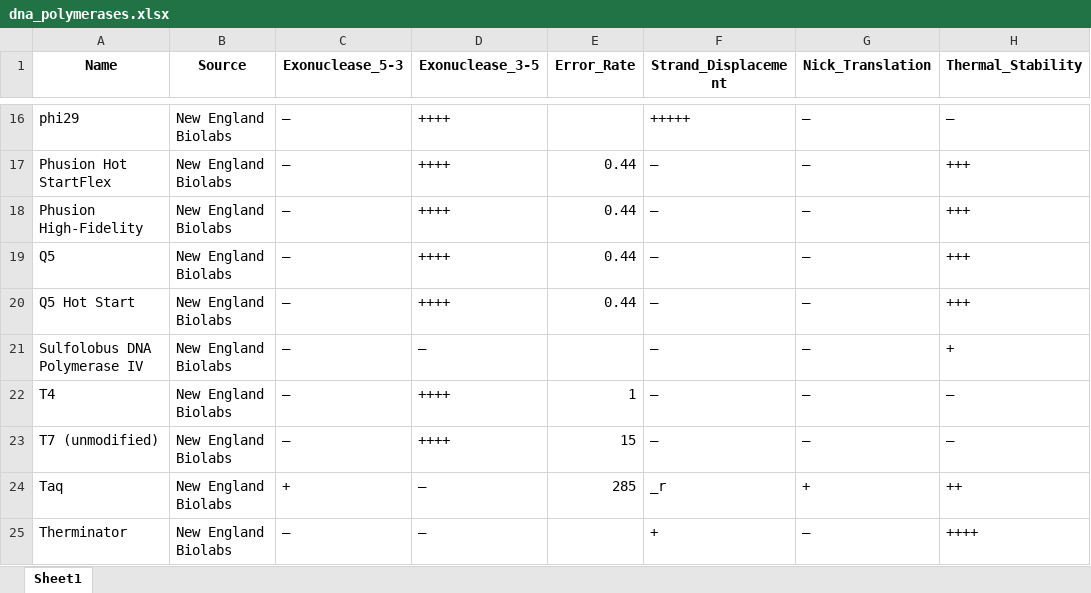
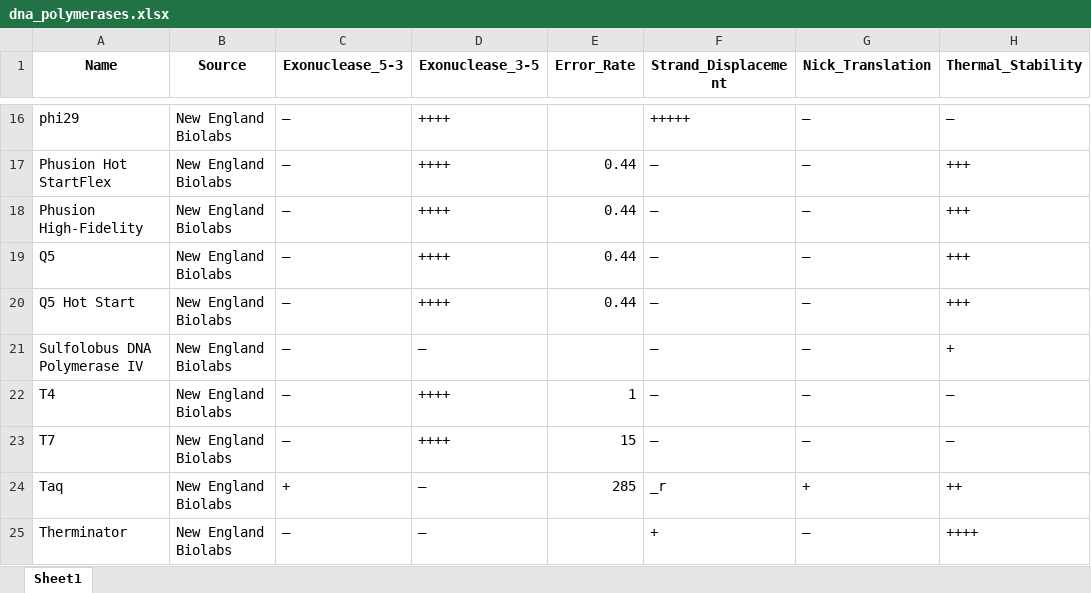
Before and after one commit to OhEvolve/LabHelper, an Excel workbook: database/dna_polymerases.xlsx, sheet Sheet1, drawn as a sheet; only a part is shown, gaps mark what is left out; values as stored, in another font and other column widths than the file's, no borders; the diff names each change by its address in the sheet, - before the commit and + after, or states it on an @@ line.

```diff
--- a/database/dna_polymerases.xlsx (sheet Sheet1)
+++ b/database/dna_polymerases.xlsx (sheet Sheet1)
-A23 (Name): T7 (unmodified)
+A23 (Name): T7
```
Also changed, not shown: 12 other files.
